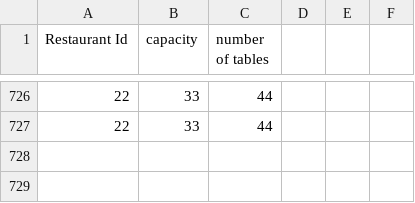
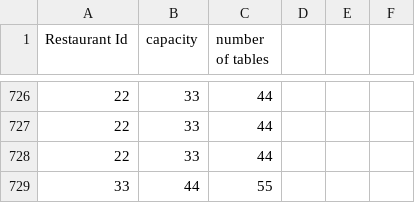
Before and after one commit to CS4013GroupProject/Restaurant-v3, a CSV file: Restaurant/src/Restaurant.csv, drawn as a sheet; only a part is shown, gaps mark what is left out.

```diff
--- a/Restaurant/src/Restaurant.csv
+++ b/Restaurant/src/Restaurant.csv
@@ -727 +727,3 @@ Restaurant Id, capacity, number of tables
 22, 33, 44,
+22, 33, 44,
+33, 44, 55,
```
Also changed, not shown: out/production/Restaurant-v3/Restaurant.csv, 2 other files.
